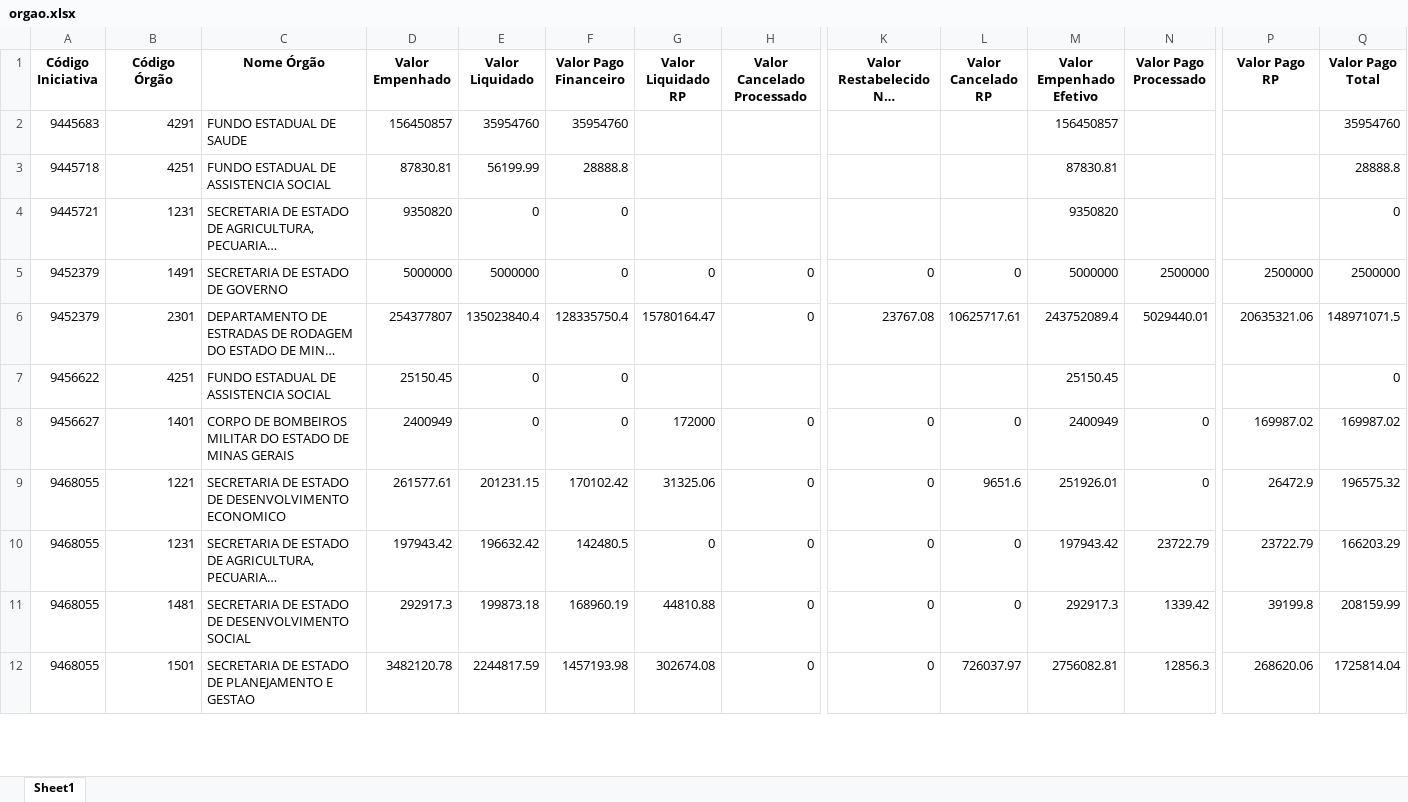
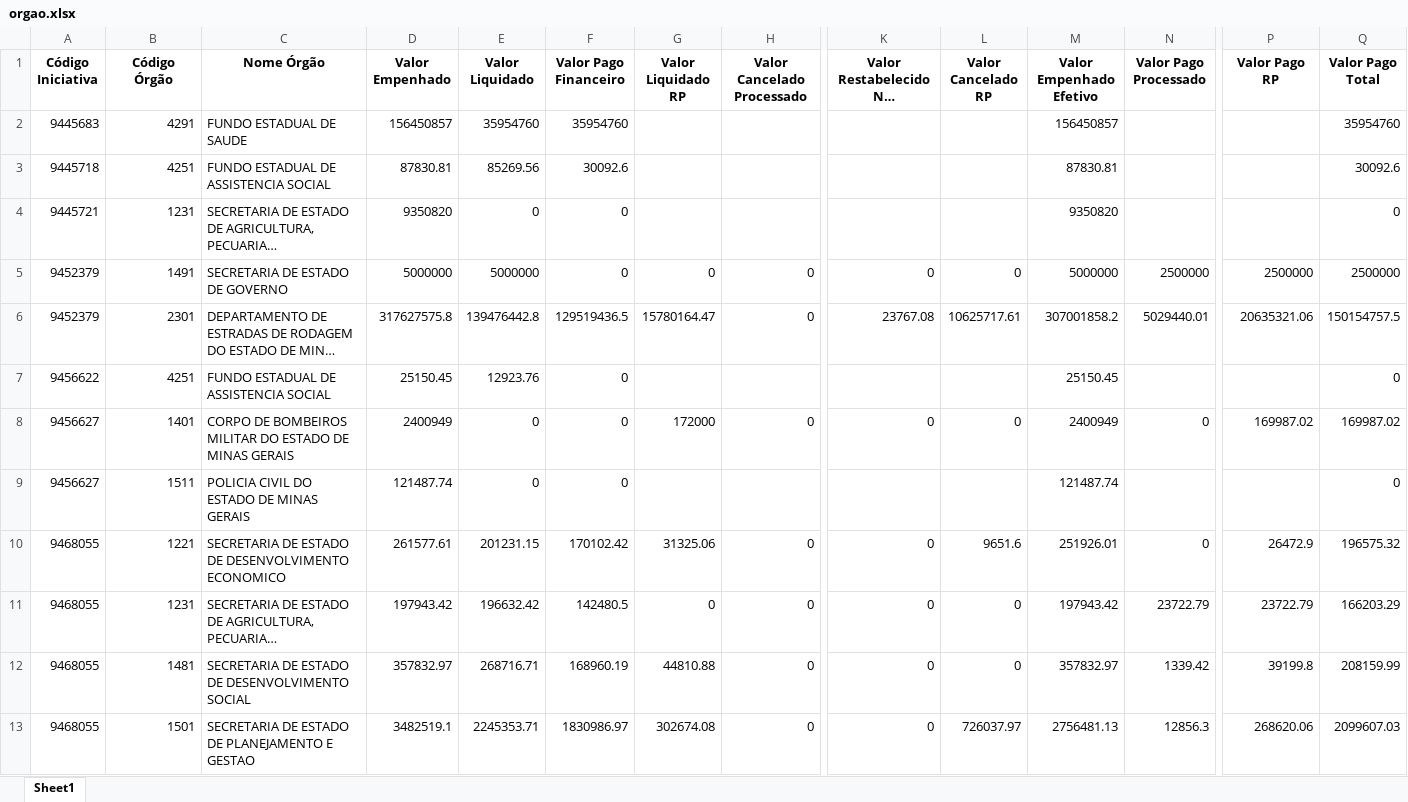
Before and after one commit to transparencia-mg/portal_mariana, an Excel workbook: upload/orgao.xlsx, sheet Sheet1, drawn as a sheet; only a part is shown, gaps mark what is left out; long unchanged cells end in …; values as stored, in another font and other column widths than the file's, no borders; addresses are those after the commit; rows hold the shown columns only; the diff covers the shown part only; the diff names each change by its address in the sheet, - before the commit and + after, or states it on an @@ line.

```diff
--- a/upload/orgao.xlsx (sheet Sheet1)
+++ b/upload/orgao.xlsx (sheet Sheet1)
-E3 (Valor Liquidado): 56199.99
+E3 (Valor Liquidado): 85269.56
-F3 (Valor Pago Financeiro): 28888.8
+F3 (Valor Pago Financeiro): 30092.6
-Q3 (Valor Pago Total): 28888.8
+Q3 (Valor Pago Total): 30092.6
-D6 (Valor Empenhado): 254377807
+D6 (Valor Empenhado): 317627575.8
-E6 (Valor Liquidado): 135023840.4
+E6 (Valor Liquidado): 139476442.8
-F6 (Valor Pago Financeiro): 128335750.4
+F6 (Valor Pago Financeiro): 129519436.5
-M6 (Valor Empenhado Efetivo): 243752089.4
+M6 (Valor Empenhado Efetivo): 307001858.2
-Q6 (Valor Pago Total): 148971071.5
+Q6 (Valor Pago Total): 150154757.5
-E7 (Valor Liquidado): 0
+E7 (Valor Liquidado): 12923.76
+row 9: 9456627 | 1511 | POLICIA CIVIL DO ESTADO DE MINAS GERAIS | 121487.74 | 0 | 0 |  |  |  |  | 121487.74 |  |  | 0
-D12 (Valor Empenhado): 292917.3
+D12 (Valor Empenhado): 357832.97
-E12 (Valor Liquidado): 199873.18
+E12 (Valor Liquidado): 268716.71
-M12 (Valor Empenhado Efetivo): 292917.3
+M12 (Valor Empenhado Efetivo): 357832.97
-D13 (Valor Empenhado): 3482120.78
+D13 (Valor Empenhado): 3482519.1
-E13 (Valor Liquidado): 2244817.59
+E13 (Valor Liquidado): 2245353.71
-F13 (Valor Pago Financeiro): 1457193.98
+F13 (Valor Pago Financeiro): 1830986.97
-M13 (Valor Empenhado Efetivo): 2756082.81
+M13 (Valor Empenhado Efetivo): 2756481.13
-Q13 (Valor Pago Total): 1725814.04
+Q13 (Valor Pago Total): 2099607.03
```
Also changed, not shown: 1 added row and 13 edited cells elsewhere in this sheet, upload/contabancaria.xlsx, upload/empenho.xlsx, 1 other file.
